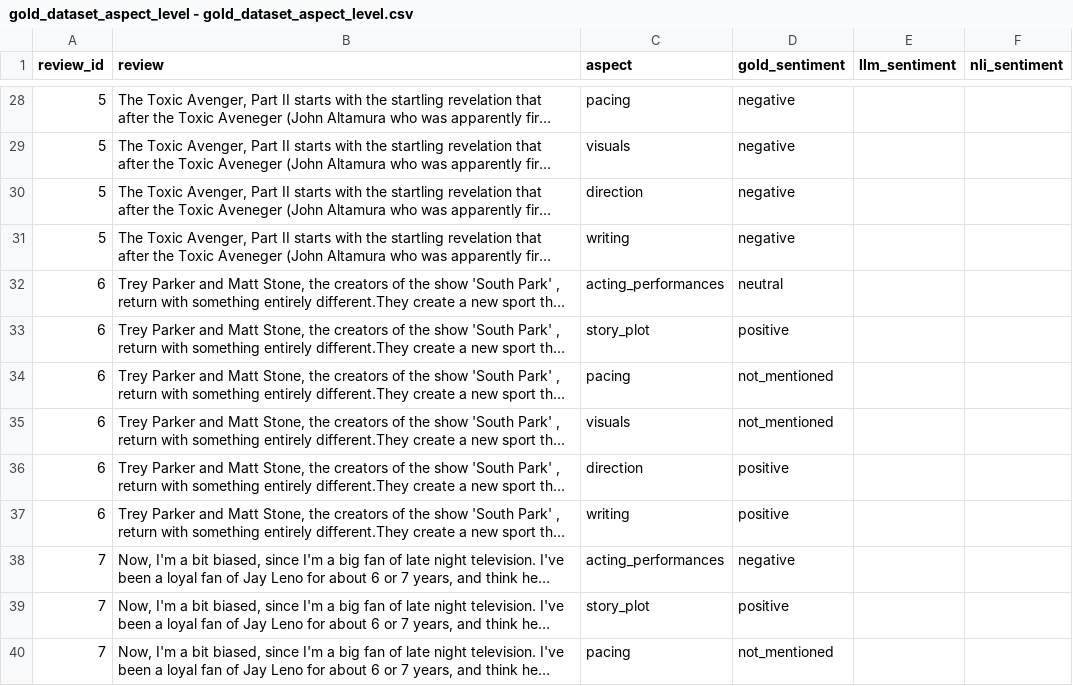
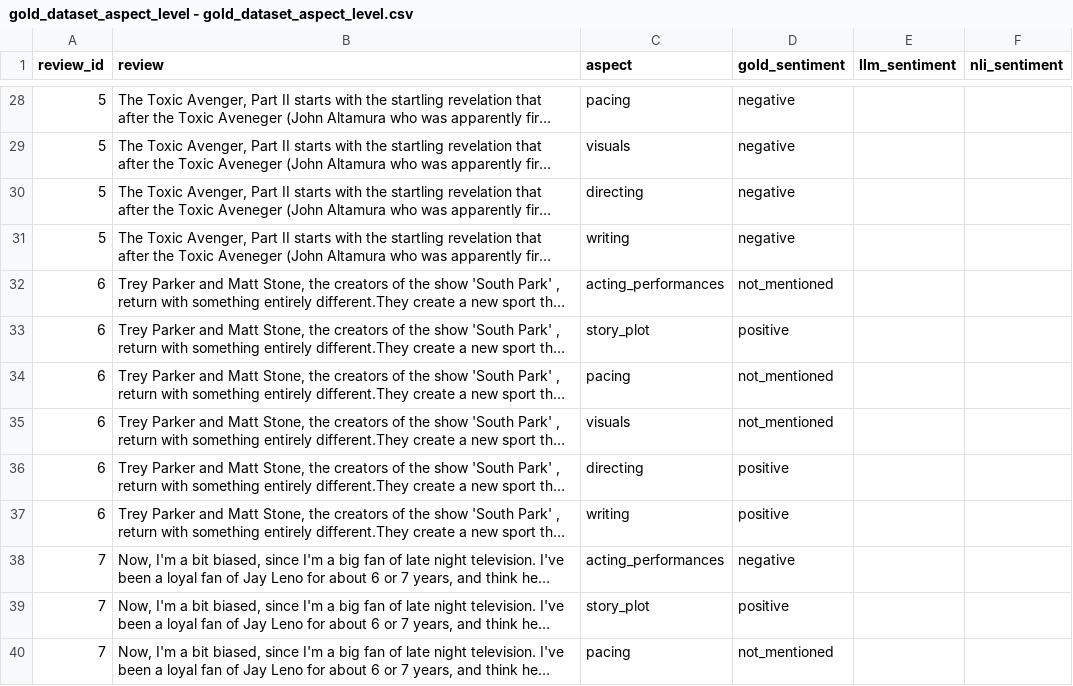
Before and after one commit to mcorn02/movie-review-sentiment-analyzer, a CSV file: data/gold_dataset_aspect_level - gold_dataset_aspect_level.csv, drawn as a sheet; only a part is shown, gaps mark what is left out; long unchanged cells end in …; the diff covers the shown part only; the diff names each change by its address in the sheet, - before the commit and + after, or states it on an @@ line.

```diff
--- a/data/gold_dataset_aspect_level - gold_dataset_aspect_level.csv
+++ b/data/gold_dataset_aspect_level - gold_dataset_aspect_level.csv
-C30 (aspect): direction
+C30 (aspect): directing
-D32 (gold_sentiment): neutral
+D32 (gold_sentiment): not_mentioned
-C36 (aspect): direction
+C36 (aspect): directing
```
Also changed, not shown: 72 edited cells elsewhere in this file, 14 other files.
